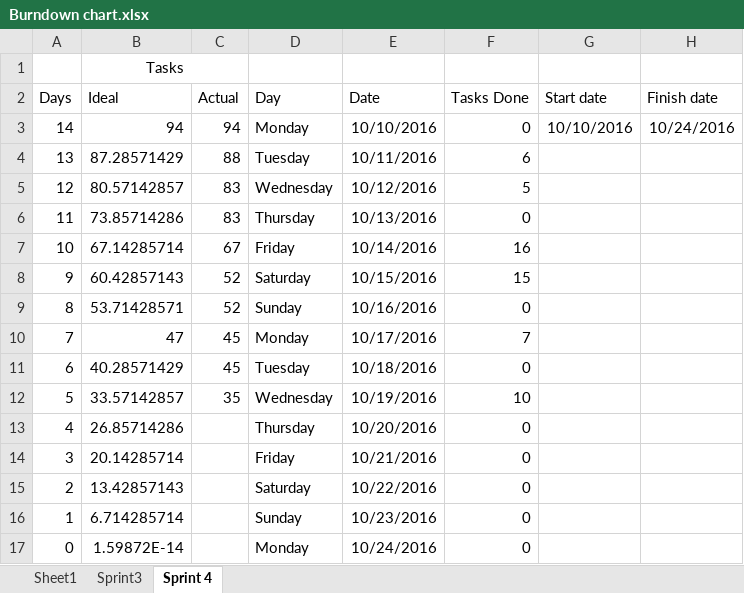
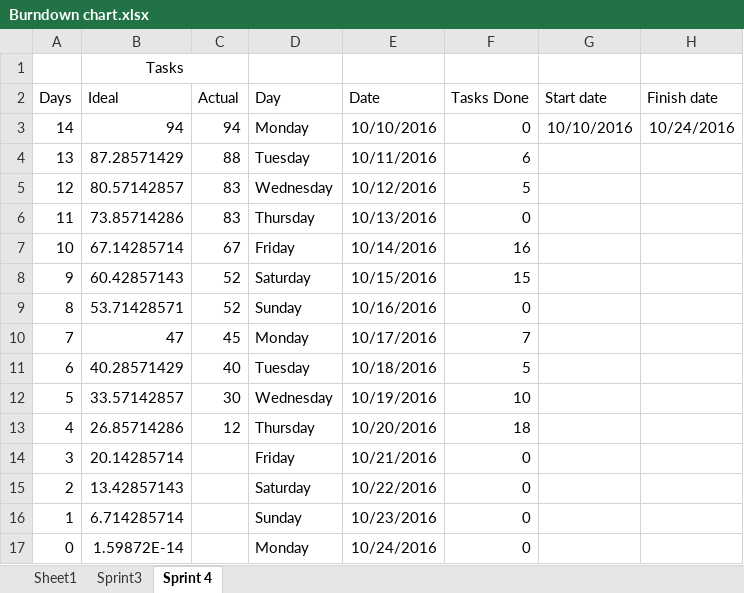
Before and after one commit to gcaba3/IFB299-Group23, an Excel workbook: Burndown chart.xlsx, sheet Sprint 4, drawn as a sheet; values as stored, in another font and other column widths than the file's, no borders; charts and pictures not drawn; the diff names each change by its address in the sheet, - before the commit and + after, or states it on an @@ line.

```diff
--- a/Burndown chart.xlsx (sheet Sprint 4)
+++ b/Burndown chart.xlsx (sheet Sprint 4)
-C11 (Actual): 45
+C11 (Actual): 40
-F11 (Tasks Done): 0
+F11 (Tasks Done): 5
-C12 (Actual): 35
+C12 (Actual): 30
-C13 (Actual): (empty)
+C13 (Actual): 12
-F13 (Tasks Done): 0
+F13 (Tasks Done): 18
```
Also changed, not shown: charts or pictures, Task Assignment Sheet.xlsx.
